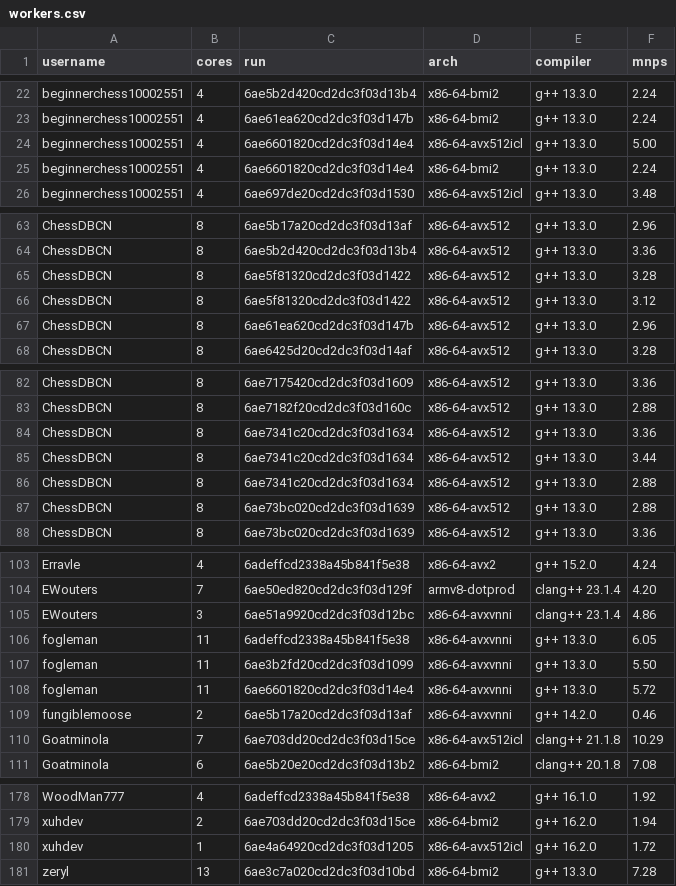
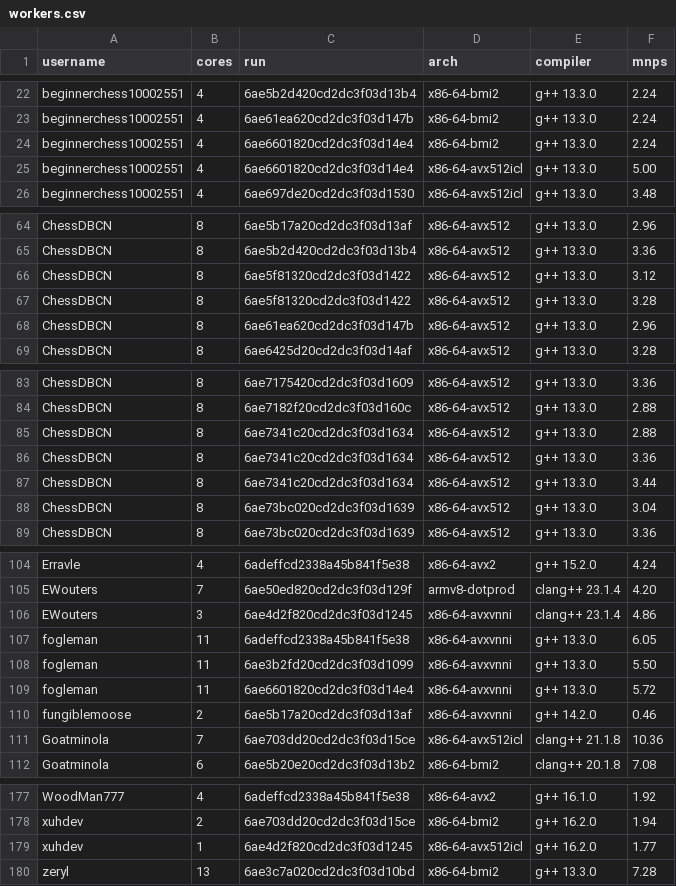
Before and after one commit to xu-shawn/fishtest_track, a CSV file: data/workers.csv, drawn as a sheet; only a part is shown, gaps mark what is left out; the diff covers the shown part only.

```diff
--- a/data/workers.csv
+++ b/data/workers.csv
@@ -23,4 +23,4 @@ beginnerchess10002551,4,6ae5b2d420cd2dc3f03d13b4,x86-64-bmi2,g++ 13.3.0,2.24
 beginnerchess10002551,4,6ae61ea620cd2dc3f03d147b,x86-64-bmi2,g++ 13.3.0,2.24
+beginnerchess10002551,4,6ae6601820cd2dc3f03d14e4,x86-64-bmi2,g++ 13.3.0,2.24
 beginnerchess10002551,4,6ae6601820cd2dc3f03d14e4,x86-64-avx512icl,g++ 13.3.0,5.00
-beginnerchess10002551,4,6ae6601820cd2dc3f03d14e4,x86-64-bmi2,g++ 13.3.0,2.24
 beginnerchess10002551,4,6ae697de20cd2dc3f03d1530,x86-64-avx512icl,g++ 13.3.0,3.48
@@ -64,4 +65,4 @@ ChessDBCN,8,6ae5b17a20cd2dc3f03d13af,x86-64-avx512,g++ 13.3.0,2.96
 ChessDBCN,8,6ae5b2d420cd2dc3f03d13b4,x86-64-avx512,g++ 13.3.0,3.36
+ChessDBCN,8,6ae5f81320cd2dc3f03d1422,x86-64-avx512,g++ 13.3.0,3.12
 ChessDBCN,8,6ae5f81320cd2dc3f03d1422,x86-64-avx512,g++ 13.3.0,3.28
-ChessDBCN,8,6ae5f81320cd2dc3f03d1422,x86-64-avx512,g++ 13.3.0,3.12
 ChessDBCN,8,6ae61ea620cd2dc3f03d147b,x86-64-avx512,g++ 13.3.0,2.96
@@ -83,6 +84,6 @@ ChessDBCN,8,6ae7175420cd2dc3f03d1609,x86-64-avx512,g++ 13.3.0,3.36
 ChessDBCN,8,6ae7182f20cd2dc3f03d160c,x86-64-avx512,g++ 13.3.0,2.88
+ChessDBCN,8,6ae7341c20cd2dc3f03d1634,x86-64-avx512,g++ 13.3.0,2.88
 ChessDBCN,8,6ae7341c20cd2dc3f03d1634,x86-64-avx512,g++ 13.3.0,3.36
 ChessDBCN,8,6ae7341c20cd2dc3f03d1634,x86-64-avx512,g++ 13.3.0,3.44
-ChessDBCN,8,6ae7341c20cd2dc3f03d1634,x86-64-avx512,g++ 13.3.0,2.88
-ChessDBCN,8,6ae73bc020cd2dc3f03d1639,x86-64-avx512,g++ 13.3.0,2.88
+ChessDBCN,8,6ae73bc020cd2dc3f03d1639,x86-64-avx512,g++ 13.3.0,3.04
 ChessDBCN,8,6ae73bc020cd2dc3f03d1639,x86-64-avx512,g++ 13.3.0,3.36
@@ -104,3 +105,3 @@ Erravle,4,6adeffcd2338a45b841f5e38,x86-64-avx2,g++ 15.2.0,4.24
 EWouters,7,6ae50ed820cd2dc3f03d129f,armv8-dotprod,clang++ 23.1.4,4.20
-EWouters,3,6ae51a9920cd2dc3f03d12bc,x86-64-avxvnni,clang++ 23.1.4,4.86
+EWouters,3,6ae4d2f820cd2dc3f03d1245,x86-64-avxvnni,clang++ 23.1.4,4.86
 fogleman,11,6adeffcd2338a45b841f5e38,x86-64-avxvnni,g++ 13.3.0,6.05
@@ -109,3 +110,3 @@ fogleman,11,6ae6601820cd2dc3f03d14e4,x86-64-avxvnni,g++ 13.3.0,5.72
 fungiblemoose,2,6ae5b17a20cd2dc3f03d13af,x86-64-avxvnni,g++ 14.2.0,0.46
-Goatminola,7,6ae703dd20cd2dc3f03d15ce,x86-64-avx512icl,clang++ 21.1.8,10.29
+Goatminola,7,6ae703dd20cd2dc3f03d15ce,x86-64-avx512icl,clang++ 21.1.8,10.36
 Goatminola,6,6ae5b20e20cd2dc3f03d13b2,x86-64-bmi2,clang++ 20.1.8,7.08
@@ -179,3 +178,3 @@ WoodMan777,4,6adeffcd2338a45b841f5e38,x86-64-avx2,g++ 16.1.0,1.92
 xuhdev,2,6ae703dd20cd2dc3f03d15ce,x86-64-bmi2,g++ 16.2.0,1.94
-xuhdev,1,6ae4a64920cd2dc3f03d1205,x86-64-avx512icl,g++ 16.2.0,1.72
+xuhdev,1,6ae4d2f820cd2dc3f03d1245,x86-64-avx512icl,g++ 16.2.0,1.77
 zeryl,13,6ae3c7a020cd2dc3f03d10bd,x86-64-bmi2,g++ 13.3.0,7.28
```
Also changed, not shown: 3 added rows, 4 removed rows, 9 moved rows and 8 edited cells elsewhere in this file, data/active_runs.csv, data/checks.csv, 4 other files.
